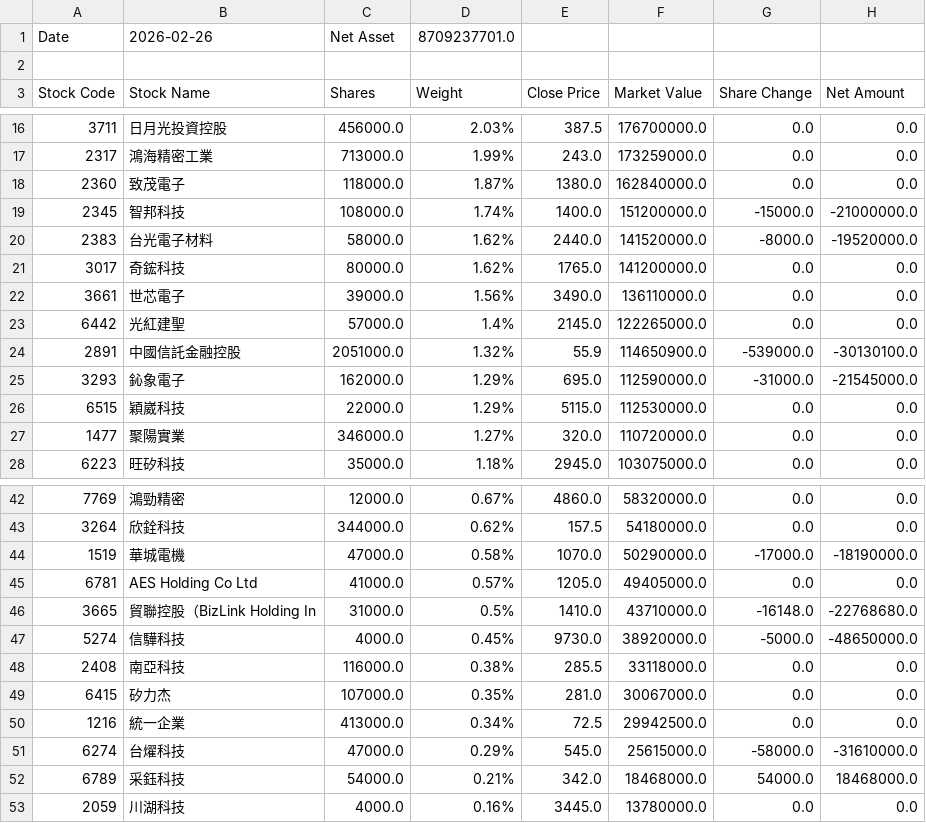
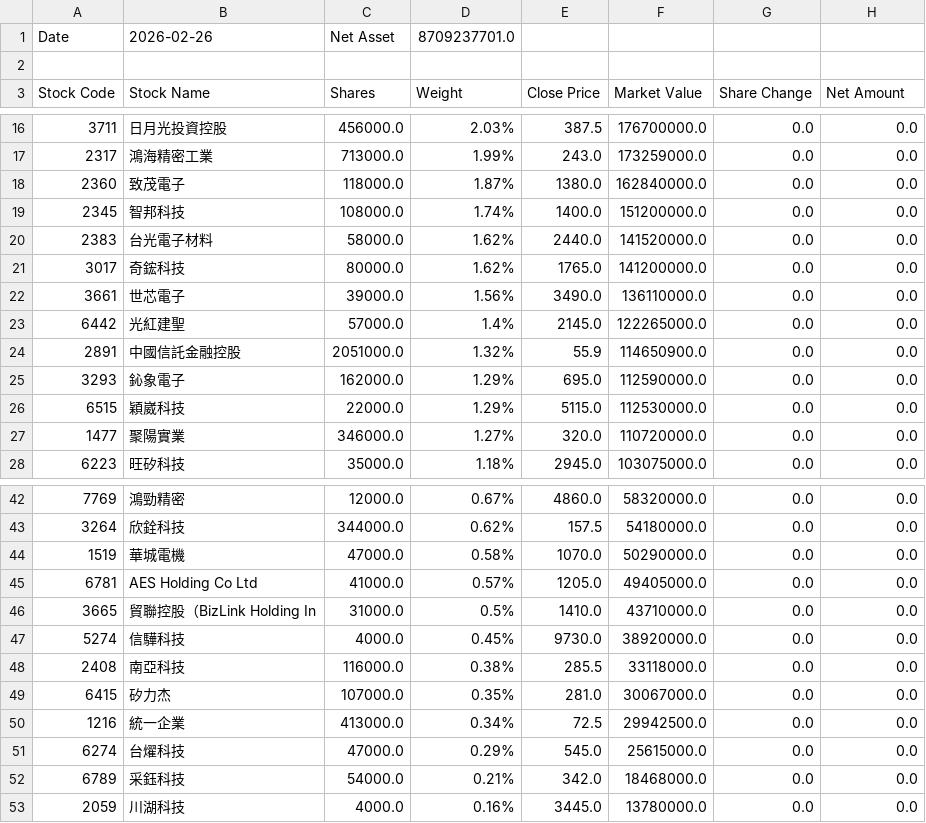
Before and after one commit to yiocean/etf-holdings-tracker, a CSV file: data/00985A_Holdings_20260226.csv, drawn as a sheet; only a part is shown, gaps mark what is left out; the diff covers the shown part only.

```diff
--- a/data/00985A_Holdings_20260226.csv
+++ b/data/00985A_Holdings_20260226.csv
@@ -18,4 +18,4 @@ Stock Code,Stock Name,Shares,Weight,Close Price,Market Value,Share Change,Net Am
 2360,致茂電子,118000.0,1.87%,1380.0,162840000.0,0.0,0.0
-2345,智邦科技,108000.0,1.74%,1400.0,151200000.0,-15000.0,-21000000.0
-2383,台光電子材料,58000.0,1.62%,2440.0,141520000.0,-8000.0,-19520000.0
+2345,智邦科技,108000.0,1.74%,1400.0,151200000.0,0.0,0.0
+2383,台光電子材料,58000.0,1.62%,2440.0,141520000.0,0.0,0.0
 3017,奇鋐科技,80000.0,1.62%,1765.0,141200000.0,0.0,0.0
@@ -23,4 +23,4 @@ Stock Code,Stock Name,Shares,Weight,Close Price,Market Value,Share Change,Net Am
 6442,光紅建聖,57000.0,1.4%,2145.0,122265000.0,0.0,0.0
-2891,中國信託金融控股,2051000.0,1.32%,55.9,114650900.0,-539000.0,-30130100.0
-3293,鈊象電子,162000.0,1.29%,695.0,112590000.0,-31000.0,-21545000.0
+2891,中國信託金融控股,2051000.0,1.32%,55.9,114650900.0,0.0,0.0
+3293,鈊象電子,162000.0,1.29%,695.0,112590000.0,0.0,0.0
 6515,穎崴科技,22000.0,1.29%,5115.0,112530000.0,0.0,0.0
@@ -43,6 +43,6 @@ Stock Code,Stock Name,Shares,Weight,Close Price,Market Value,Share Change,Net Am
 3264,欣銓科技,344000.0,0.62%,157.5,54180000.0,0.0,0.0
-1519,華城電機,47000.0,0.58%,1070.0,50290000.0,-17000.0,-18190000.0
+1519,華城電機,47000.0,0.58%,1070.0,50290000.0,0.0,0.0
 6781,AES Holding Co Ltd,41000.0,0.57%,1205.0,49405000.0,0.0,0.0
-3665,貿聯控股（BizLink Holding In,31000.0,0.5%,1410.0,43710000.0,-16148.0,-22768680.0
-5274,信驊科技,4000.0,0.45%,9730.0,38920000.0,-5000.0,-48650000.0
+3665,貿聯控股（BizLink Holding In,31000.0,0.5%,1410.0,43710000.0,0.0,0.0
+5274,信驊科技,4000.0,0.45%,9730.0,38920000.0,0.0,0.0
 2408,南亞科技,116000.0,0.38%,285.5,33118000.0,0.0,0.0
@@ -50,4 +50,4 @@ Stock Code,Stock Name,Shares,Weight,Close Price,Market Value,Share Change,Net Am
 1216,統一企業,413000.0,0.34%,72.5,29942500.0,0.0,0.0
-6274,台燿科技,47000.0,0.29%,545.0,25615000.0,-58000.0,-31610000.0
-6789,采鈺科技,54000.0,0.21%,342.0,18468000.0,54000.0,18468000.0
+6274,台燿科技,47000.0,0.29%,545.0,25615000.0,0.0,0.0
+6789,采鈺科技,54000.0,0.21%,342.0,18468000.0,0.0,0.0
 2059,川湖科技,4000.0,0.16%,3445.0,13780000.0,0.0,0.0
```
Also changed, not shown: 12 edited cells elsewhere in this file, data/00981A_Holdings_20260226.csv, data/00982A_Holdings_20260226.csv, 2 other files.
